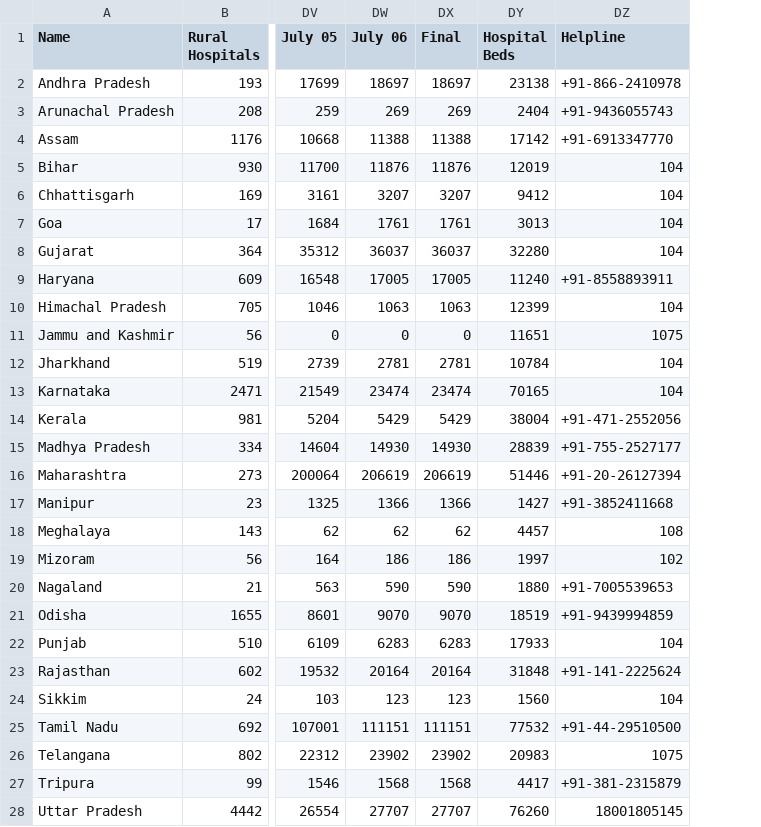
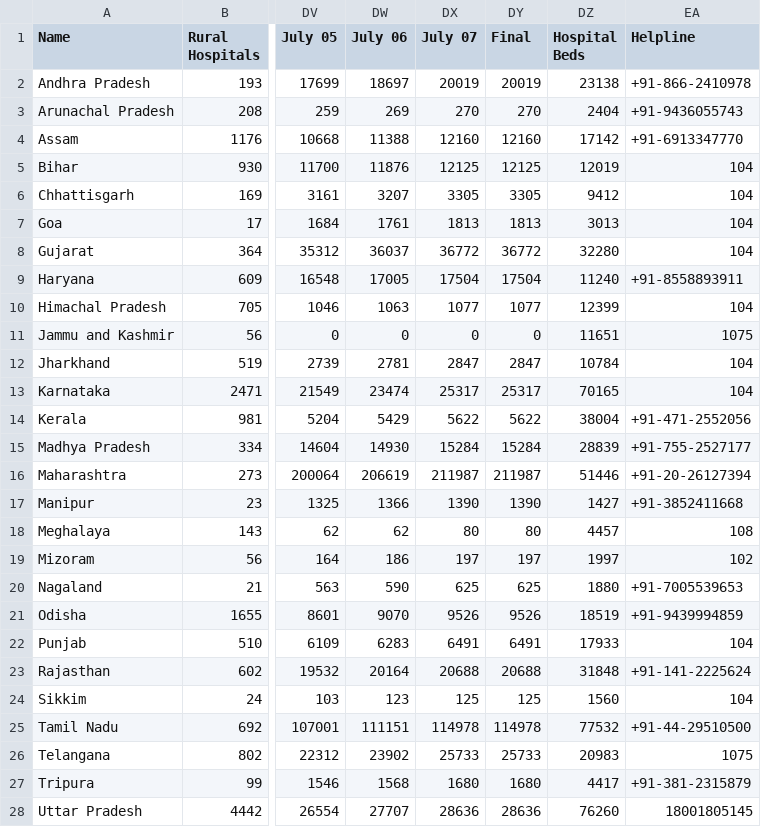
Before and after one commit to OneFourthLabs/CoViD19-Viz, a CSV file: india_states_daily.csv, drawn as a sheet; only a part is shown, gaps mark what is left out; addresses are those after the commit; the diff covers the shown part only; the diff names each change by its address in the sheet, - before the commit and + after, or states it on an @@ line.

```diff
--- a/india_states_daily.csv
+++ b/india_states_daily.csv
+column DX (July 07), rows 2-28: 20019 | 270 | 12160 | 12125 | 3305 | 1813 | 36772 | 17504 | 1077 | 0 | 2847 | 25317 | 5622 | 15284 | 211987 | 1390 | 80 | 197 | 625 | 9526 | 6491 | 20688 | 125 | 114978 | 25733 | 1680 | 28636
-DY2 (Final): 18697
+DY2 (Final): 20019
-DY3 (Final): 269
+DY3 (Final): 270
-DY4 (Final): 11388
+DY4 (Final): 12160
-DY5 (Final): 11876
+DY5 (Final): 12125
-DY6 (Final): 3207
+DY6 (Final): 3305
-DY7 (Final): 1761
+DY7 (Final): 1813
-DY8 (Final): 36037
+DY8 (Final): 36772
-DY9 (Final): 17005
+DY9 (Final): 17504
-DY10 (Final): 1063
+DY10 (Final): 1077
-DY12 (Final): 2781
+DY12 (Final): 2847
-DY13 (Final): 23474
+DY13 (Final): 25317
-DY14 (Final): 5429
+DY14 (Final): 5622
-DY15 (Final): 14930
+DY15 (Final): 15284
-DY16 (Final): 206619
+DY16 (Final): 211987
-DY17 (Final): 1366
+DY17 (Final): 1390
-DY18 (Final): 62
+DY18 (Final): 80
-DY19 (Final): 186
+DY19 (Final): 197
-DY20 (Final): 590
+DY20 (Final): 625
-DY21 (Final): 9070
+DY21 (Final): 9526
-DY22 (Final): 6283
+DY22 (Final): 6491
-DY23 (Final): 20164
+DY23 (Final): 20688
-DY24 (Final): 123
+DY24 (Final): 125
-DY25 (Final): 111151
+DY25 (Final): 114978
-DY26 (Final): 23902
+DY26 (Final): 25733
-DY27 (Final): 1568
+DY27 (Final): 1680
-DY28 (Final): 27707
+DY28 (Final): 28636
```
Also changed, not shown: 4 edited cells elsewhere in this file, india_states.csv.
